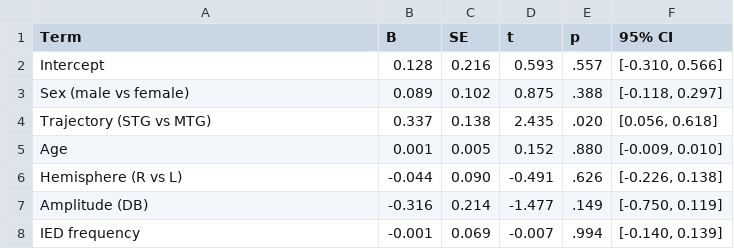
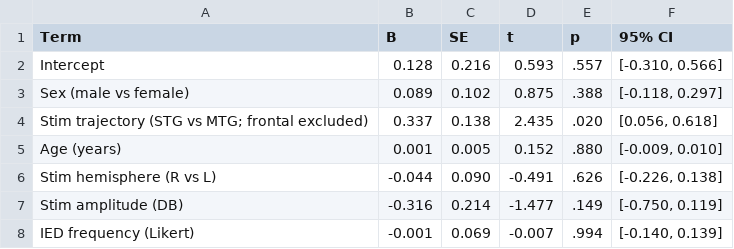
Before and after one commit to INMANLab/BLAES_AMME, a CSV file: outputs/testing_between_subjects_variability_MLM/ied_sensitivity_coefficients.csv, drawn as a sheet.

```diff
--- a/outputs/testing_between_subjects_variability_MLM/ied_sensitivity_coefficients.csv
+++ b/outputs/testing_between_subjects_variability_MLM/ied_sensitivity_coefficients.csv
@@ -3,6 +3,6 @@ Intercept,0.128,0.216,0.593,.557,"[-0.310, 0.566]"
 Sex (male vs female),0.089,0.102,0.875,.388,"[-0.118, 0.297]"
-Trajectory (STG vs MTG),0.337,0.138,2.435,.020,"[0.056, 0.618]"
-Age,0.001,0.005,0.152,.880,"[-0.009, 0.010]"
-Hemisphere (R vs L),-0.044,0.090,-0.491,.626,"[-0.226, 0.138]"
-Amplitude (DB),-0.316,0.214,-1.477,.149,"[-0.750, 0.119]"
-IED frequency,-0.001,0.069,-0.007,.994,"[-0.140, 0.139]"
+Stim trajectory (STG vs MTG; frontal excluded),0.337,0.138,2.435,.020,"[0.056, 0.618]"
+Age (years),0.001,0.005,0.152,.880,"[-0.009, 0.010]"
+Stim hemisphere (R vs L),-0.044,0.090,-0.491,.626,"[-0.226, 0.138]"
+Stim amplitude (DB),-0.316,0.214,-1.477,.149,"[-0.750, 0.119]"
+IED frequency (Likert),-0.001,0.069,-0.007,.994,"[-0.140, 0.139]"
```
Also changed, not shown: outputs/testing_between_subjects_variability_MLM/complete_case_exploratory_coefficients.csv, outputs/testing_between_subjects_variability_MLM/complete_case_exploratory_contributions.csv, 8 other files.
